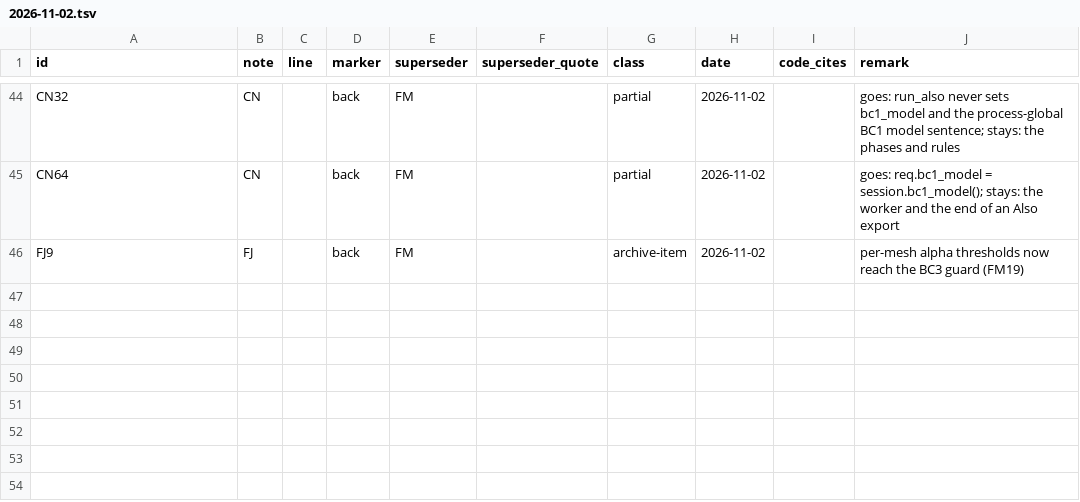
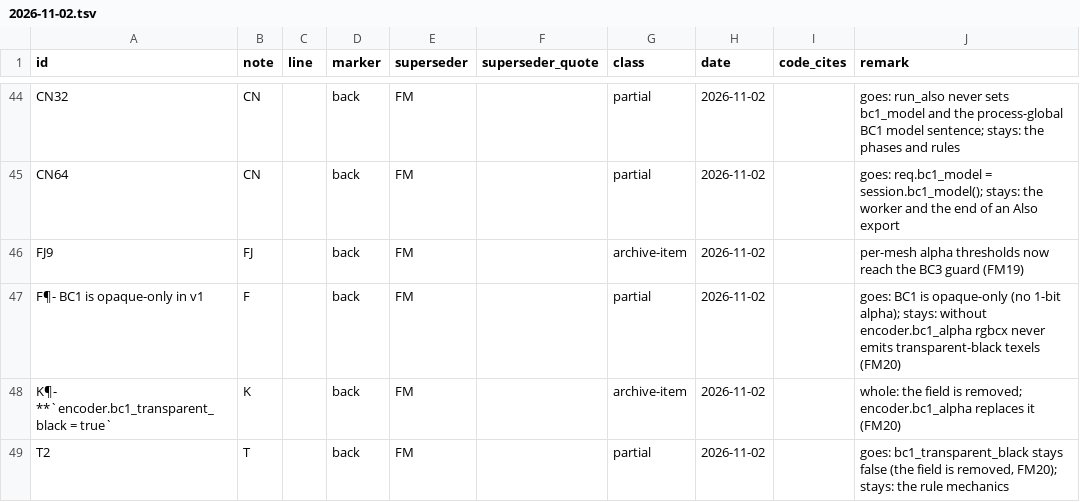
Before and after one commit to Alistra-za/Tessalith, a TSV file: tools/decisions-archive/2026-11-02.tsv, drawn as a sheet; only a part is shown, gaps mark what is left out; the diff names each change by its address in the sheet, - before the commit and + after, or states it on an @@ line.

Commit message:
2.0: opt-in BC1 1-bit alpha (Note FM)

```diff
--- a/tools/decisions-archive/2026-11-02.tsv
+++ b/tools/decisions-archive/2026-11-02.tsv
+row 47: F¶- BC1 is opaque-only in v1 | F |  | back | FM |  | partial | 2026-11-02 |  | goes: BC1 is opaque-only (no 1-bit alpha); stays: without encoder.bc1_alpha rgbcx never emits transparent-black texels (FM20)
+row 48: K¶- **`encoder.bc1_transparent_black = true` | K |  | back | FM |  | archive-item | 2026-11-02 |  | whole: the field is removed; encoder.bc1_alpha replaces it (FM20)
+row 49: T2 | T |  | back | FM |  | partial | 2026-11-02 |  | goes: bc1_transparent_black stays false (the field is removed, FM20); stays: the rule mechanics
```
Also changed, not shown: 52 other files.
